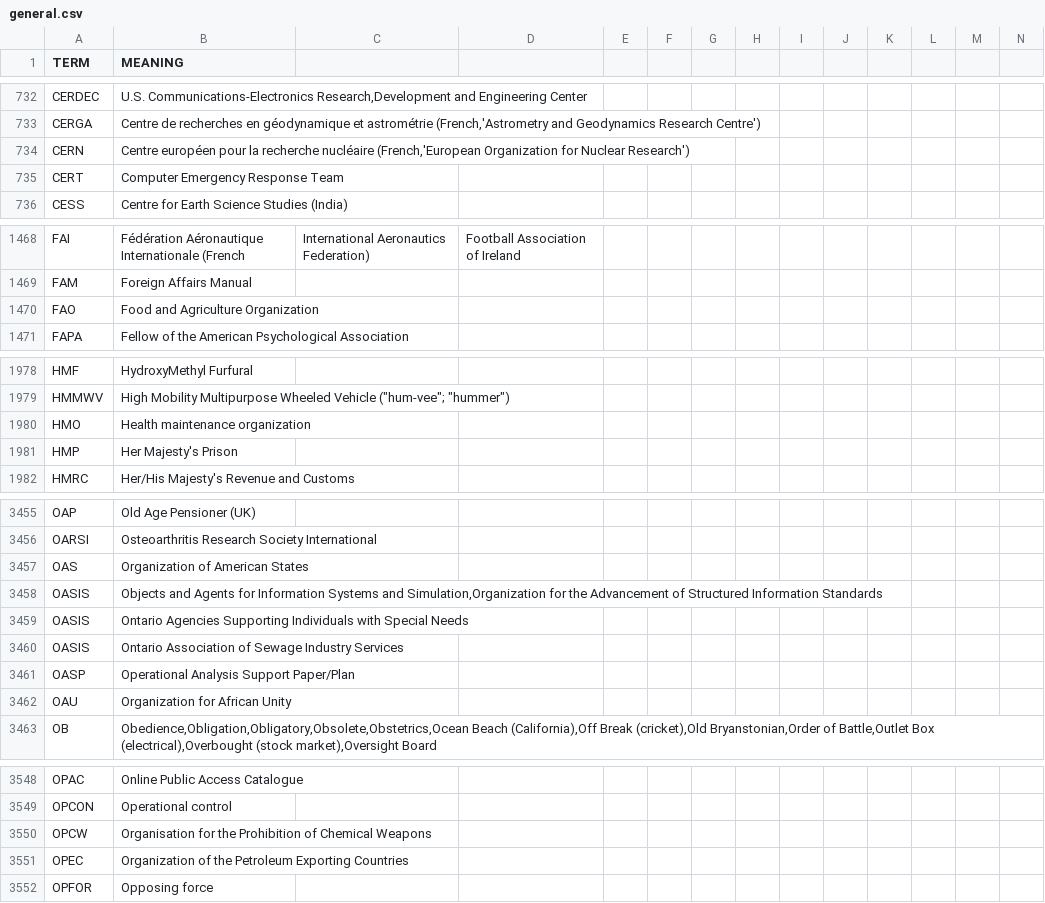
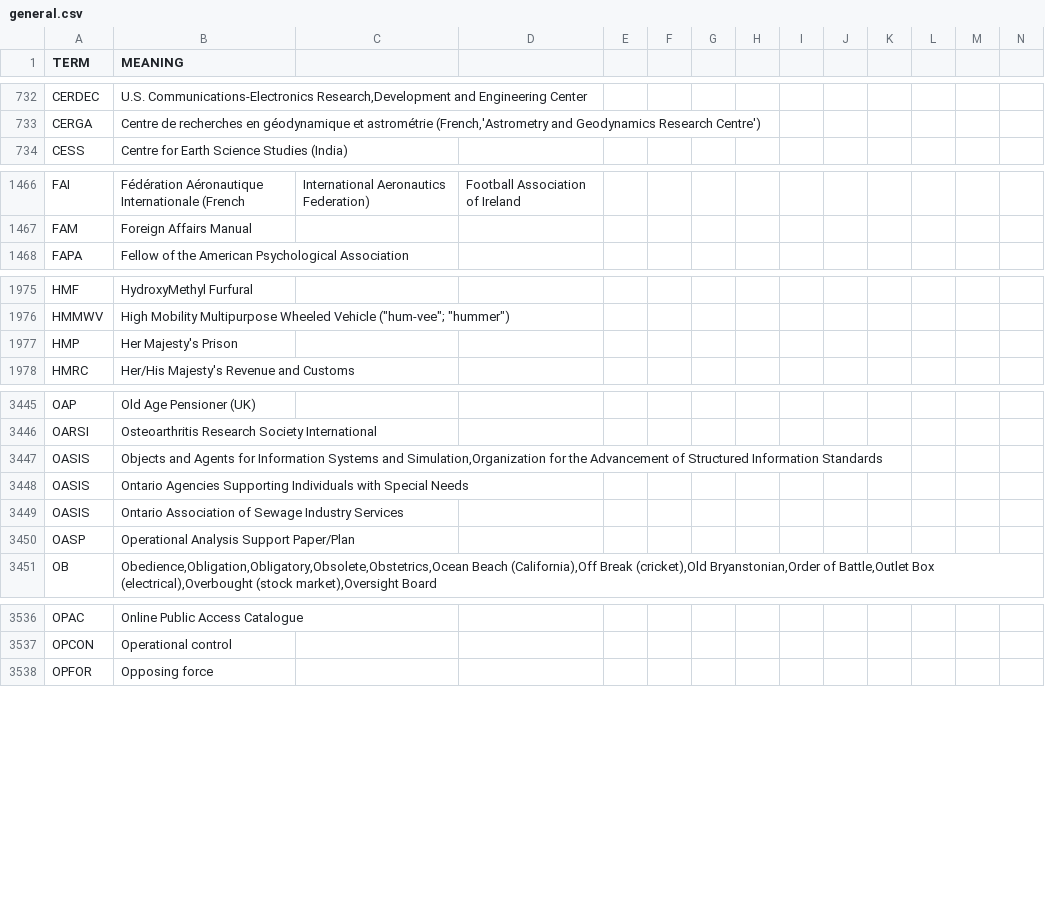
Before and after one commit to fleschutz/PowerShell, a CSV file: scripts/data/dicts/general.csv, drawn as a sheet; only a part is shown, gaps mark what is left out; rows hold the shown columns only; the diff covers the shown part only; the diff names each change by its address in the sheet, - before the commit and + after, or states it on an @@ line.

```diff
--- a/scripts/data/dicts/general.csv
+++ b/scripts/data/dicts/general.csv
-row 734: CERN | Centre européen pour la recherche nucléaire (French,'European Organization for Nuclear Research')
-row 735: CERT | Computer Emergency Response Team
-row 1470: FAO | Food and Agriculture Organization
-row 1980: HMO | Health maintenance organization
-row 3457: OAS | Organization of American States
-row 3462: OAU | Organization for African Unity
-row 3550: OPCW | Organisation for the Prohibition of Chemical Weapons
-row 3551: OPEC | Organization of the Petroleum Exporting Countries
```
Also changed, not shown: 6 removed rows and 1 edited cell elsewhere in this file, scripts/data/dicts/computing.csv, scripts/data/dicts/organizations.csv.
